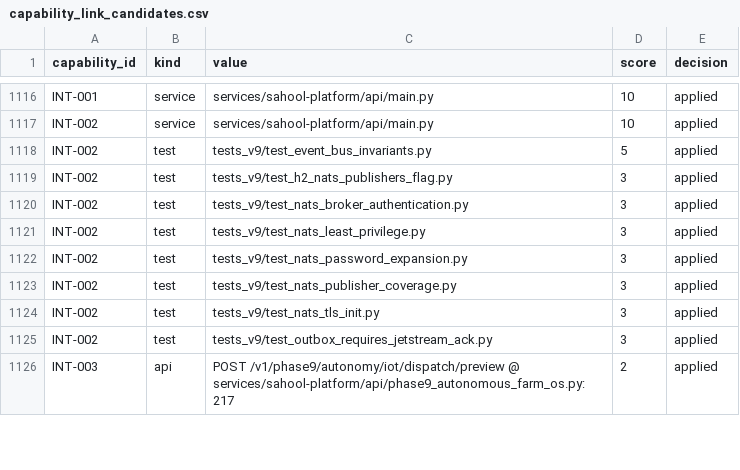
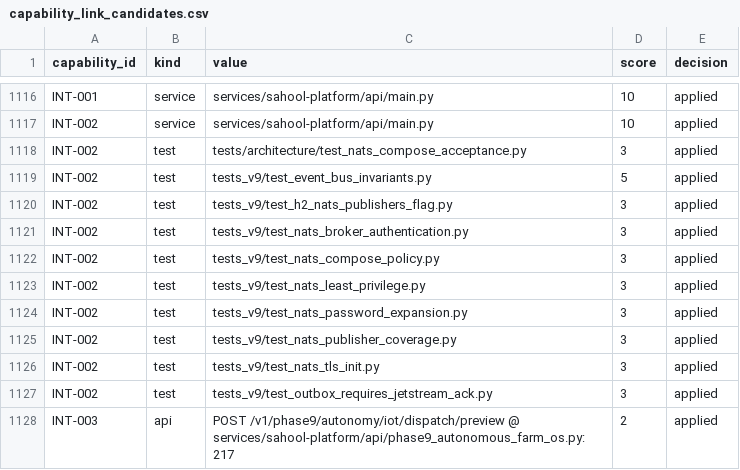
Before and after one commit to kafaat/ai_platform_complete_v2.0.0_enhanced, a CSV file: capabilities/generated/capability_link_candidates.csv, drawn as a sheet; only a part is shown, gaps mark what is left out; the diff names each change by its address in the sheet, - before the commit and + after, or states it on an @@ line.

Commit message:
test(nats): certify Docker Compose startup and TLS authentication (#1261)
* test(nats): certify source-image Docker Compose startup

* ci: annotate pinned actions with verified release versions

* ci: register NATS Compose adapter architecture tests

* ci: refresh impact fingerprint after workflow test registration

* test(nats): declare acceptance policy and isolate workflow concurrency

```diff
--- a/capabilities/generated/capability_link_candidates.csv
+++ b/capabilities/generated/capability_link_candidates.csv
+row 1118: INT-002 | test | tests/architecture/test_nats_compose_acceptance.py | 3 | applied
+row 1122: INT-002 | test | tests_v9/test_nats_compose_policy.py | 3 | applied
```
Also changed, not shown: docs/capability-registry/generated/mapping/capability_mapping.csv, 19 other files.
